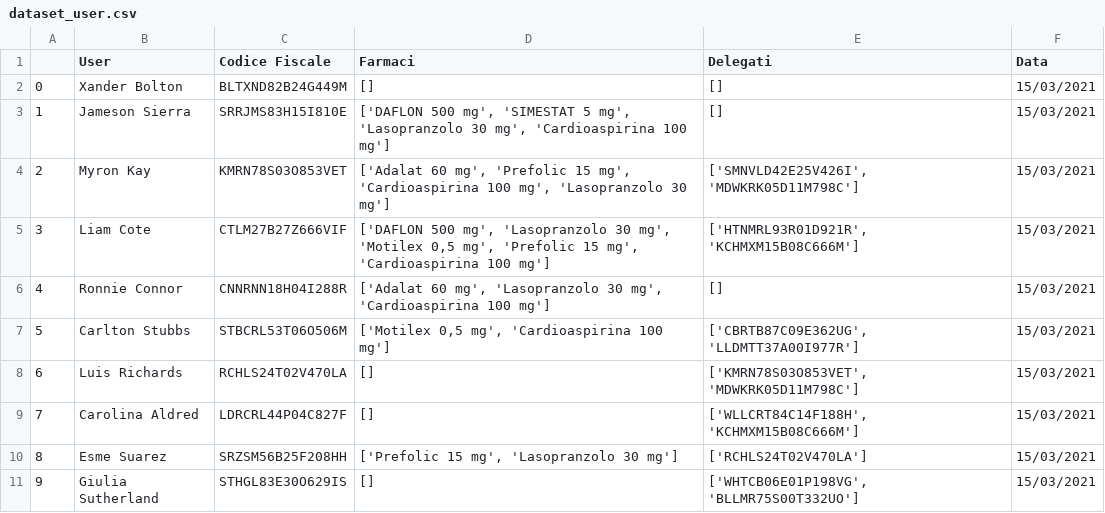
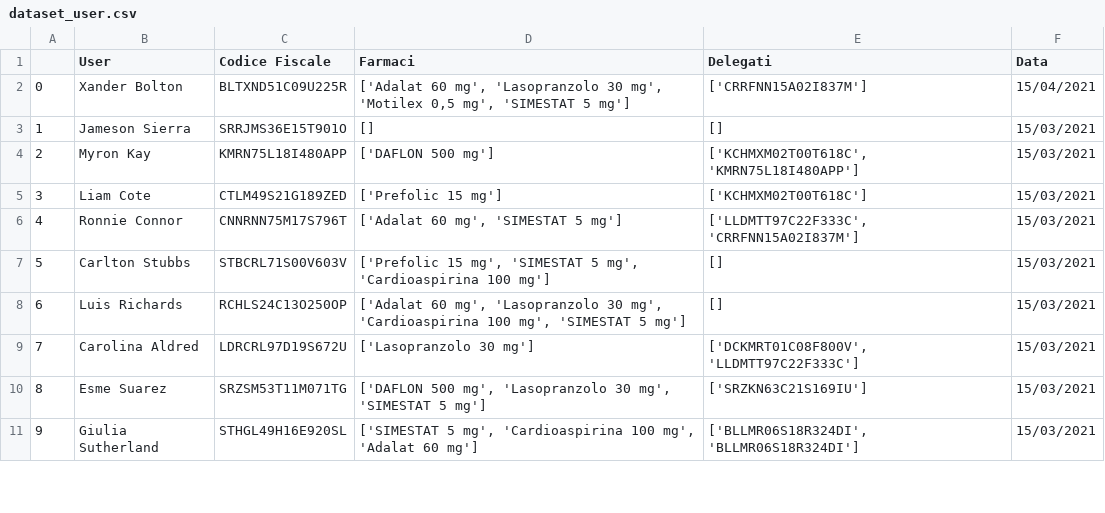
Before and after one commit to s1662104/BiometricSystems, a CSV file: dataset_user.csv, drawn as a sheet; only a part is shown; the diff covers the shown part only.

```diff
--- a/dataset_user.csv
+++ b/dataset_user.csv
@@ -1,11 +1,11 @@
 ,User,Codice Fiscale,Farmaci,Delegati,Data
-0,Xander Bolton,BLTXND82B24G449M,[],[],15/03/2021
-1,Jameson Sierra,SRRJMS83H15I810E,"['DAFLON 500 mg', 'SIMESTAT 5 mg', 'Lasopranzolo 30 mg', 'Cardioaspirina 100 mg']",[],15/03/2021
-2,Myron Kay,KMRN78S03O853VET,"['Adalat 60 mg', 'Prefolic 15 mg', 'Cardioaspirina 100 mg', 'Lasopranzolo 30 mg']","['SMNVLD42E25V426I', 'MDWKRK05D11M798C']",15/03/2021
-3,Liam Cote,CTLM27B27Z666VIF,"['DAFLON 500 mg', 'Lasopranzolo 30 mg', 'Motilex 0,5 mg', 'Prefolic 15 mg', 'Cardioaspirina 100 mg']","['HTNMRL93R01D921R', 'KCHMXM15B08C666M']",15/03/2021
-4,Ronnie Connor,CNNRNN18H04I288R,"['Adalat 60 mg', 'Lasopranzolo 30 mg', 'Cardioaspirina 100 mg']",[],15/03/2021
-5,Carlton Stubbs,STBCRL53T06O506M,"['Motilex 0,5 mg', 'Cardioaspirina 100 mg']","['CBRTB87C09E362UG', 'LLDMTT37A00I977R']",15/03/2021
-6,Luis Richards,RCHLS24T02V470LA,[],"['KMRN78S03O853VET', 'MDWKRK05D11M798C']",15/03/2021
-7,Carolina Aldred,LDRCRL44P04C827F,[],"['WLLCRT84C14F188H', 'KCHMXM15B08C666M']",15/03/2021
-8,Esme Suarez,SRZSM56B25F208HH,"['Prefolic 15 mg', 'Lasopranzolo 30 mg']",['RCHLS24T02V470LA'],15/03/2021
-9,Giulia Sutherland,STHGL83E30O629IS,[],"['WHTCB06E01P198VG', 'BLLMR75S00T332UO']",15/03/2021
+0,Xander Bolton,BLTXND51C09U225R,"['Adalat 60 mg', 'Lasopranzolo 30 mg', 'Motilex 0,5 mg', 'SIMESTAT 5 mg']",['CRRFNN15A02I837M'],15/04/2021
+1,Jameson Sierra,SRRJMS36E15T901O,[],[],15/03/2021
+2,Myron Kay,KMRN75L18I480APP,['DAFLON 500 mg'],"['KCHMXM02T00T618C', 'KMRN75L18I480APP']",15/03/2021
+3,Liam Cote,CTLM49S21G189ZED,['Prefolic 15 mg'],['KCHMXM02T00T618C'],15/03/2021
+4,Ronnie Connor,CNNRNN75M17S796T,"['Adalat 60 mg', 'SIMESTAT 5 mg']","['LLDMTT97C22F333C', 'CRRFNN15A02I837M']",15/03/2021
+5,Carlton Stubbs,STBCRL71S00V603V,"['Prefolic 15 mg', 'SIMESTAT 5 mg', 'Cardioaspirina 100 mg']",[],15/03/2021
+6,Luis Richards,RCHLS24C13O250OP,"['Adalat 60 mg', 'Lasopranzolo 30 mg', 'Cardioaspirina 100 mg', 'SIMESTAT 5 mg']",[],15/03/2021
+7,Carolina Aldred,LDRCRL97D19S672U,['Lasopranzolo 30 mg'],"['DCKMRT01C08F800V', 'LLDMTT97C22F333C']",15/03/2021
+8,Esme Suarez,SRZSM53T11M071TG,"['DAFLON 500 mg', 'Lasopranzolo 30 mg', 'SIMESTAT 5 mg']",['SRZKN63C21S169IU'],15/03/2021
+9,Giulia Sutherland,STHGL49H16E920SL,"['SIMESTAT 5 mg', 'Cardioaspirina 100 mg', 'Adalat 60 mg']","['BLLMR06S18R324DI', 'BLLMR06S18R324DI']",15/03/2021
```
Also changed, not shown: 85 edited cells elsewhere in this file, 1 other file.
